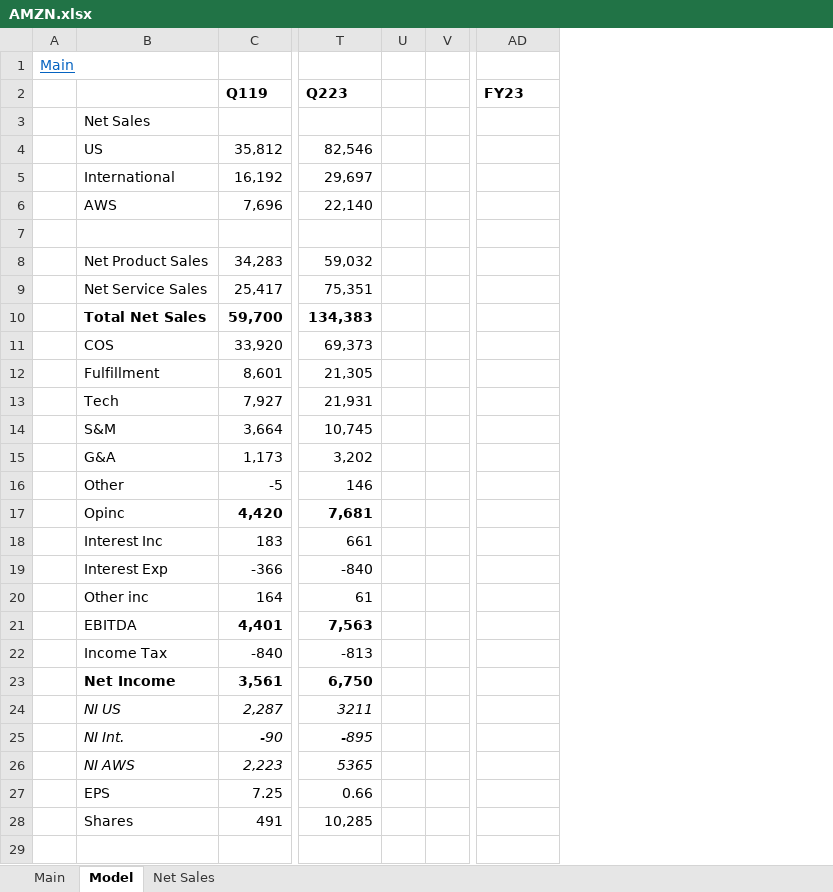
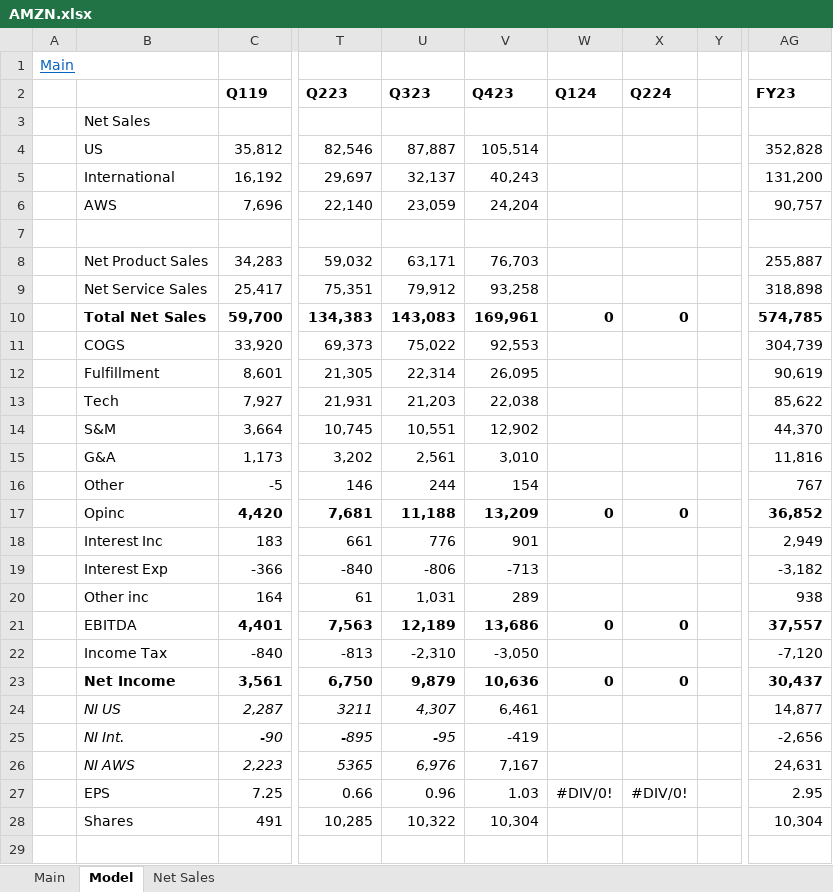
Before and after one commit to simonburghardt1/models, an Excel workbook: E-Com/AMZN.xlsx, sheet Model, drawn as a sheet; only a part is shown, gaps mark what is left out; values as stored, in another font and other column widths than the file's, no borders; removed rows and columns are numbered as before the commit, all else as after; the diff covers the shown part only; the diff names each change by its address in the sheet, - before the commit and + after, or states it on an @@ line.

Commit message:
update amzn

```diff
--- a/E-Com/AMZN.xlsx (sheet Model)
+++ b/E-Com/AMZN.xlsx (sheet Model)
-column U, empty
+column U (Q323), rows 4-28: 87,887 | 32,137 | 23,059 |  | 63,171 | 79,912 | 143,083 | 75,022 | 22,314 | 21,203 | 10,551 | 2,561 | 244 | 11,188 | 776 | -806 | 1,031 | 12,189 | -2,310 | 9,879 | 4,307 | -95 | 6,976 | 0.96 | 10,322
+column V (Q423), rows 4-28: 105,514 | 40,243 | 24,204 |  | 76,703 | 93,258 | 169,961 | 92,553 | 26,095 | 22,038 | 12,902 | 3,010 | 154 | 13,209 | 901 | -713 | 289 | 13,686 | -3,050 | 10,636 | 6,461 | -419 | 7,167 | 1.03 | 10,304
+column W (Q124), rows 10-27: 0 |  |  |  |  |  |  | 0 |  |  |  | 0 |  | 0 |  |  |  | #DIV/0!
+column X (Q224), rows 10-27: 0 |  |  |  |  |  |  | 0 |  |  |  | 0 |  | 0 |  |  |  | #DIV/0!
-AG4 (FY23): (empty)
+AG4 (FY23): 352,828
-AG5 (FY23): (empty)
+AG5 (FY23): 131,200
-AG6 (FY23): (empty)
+AG6 (FY23): 90,757
-AG8 (FY23): (empty)
+AG8 (FY23): 255,887
-AG9 (FY23): (empty)
+AG9 (FY23): 318,898
-AG10 (FY23): (empty)
+AG10 (FY23): 574,785
-B11: COS
+B11: COGS
-AG11 (FY23): (empty)
+AG11 (FY23): 304,739
-AG12 (FY23): (empty)
+AG12 (FY23): 90,619
-AG13 (FY23): (empty)
+AG13 (FY23): 85,622
-AG14 (FY23): (empty)
+AG14 (FY23): 44,370
-AG15 (FY23): (empty)
+AG15 (FY23): 11,816
-AG16 (FY23): (empty)
+AG16 (FY23): 767
-AG17 (FY23): (empty)
+AG17 (FY23): 36,852
-AG18 (FY23): (empty)
+AG18 (FY23): 2,949
-AG19 (FY23): (empty)
+AG19 (FY23): -3,182
-AG20 (FY23): (empty)
+AG20 (FY23): 938
-AG21 (FY23): (empty)
+AG21 (FY23): 37,557
-AG22 (FY23): (empty)
+AG22 (FY23): -7,120
-AG23 (FY23): (empty)
+AG23 (FY23): 30,437
-AG24 (FY23): (empty)
+AG24 (FY23): 14,877
-AG25 (FY23): (empty)
+AG25 (FY23): -2,656
-AG26 (FY23): (empty)
+AG26 (FY23): 24,631
-AG27 (FY23): (empty)
+AG27 (FY23): 2.95
-AG28 (FY23): (empty)
+AG28 (FY23): 10,304
```
Also changed, not shown: 5 added rows, 3 removed rows, 28 edited cells and cell formats elsewhere in this sheet, sheet Net Sales, sheet Main, formulas that keep their value, E-Com/PYPL.xlsx, E-Com/SHOP.xlsx, 2 other files.
